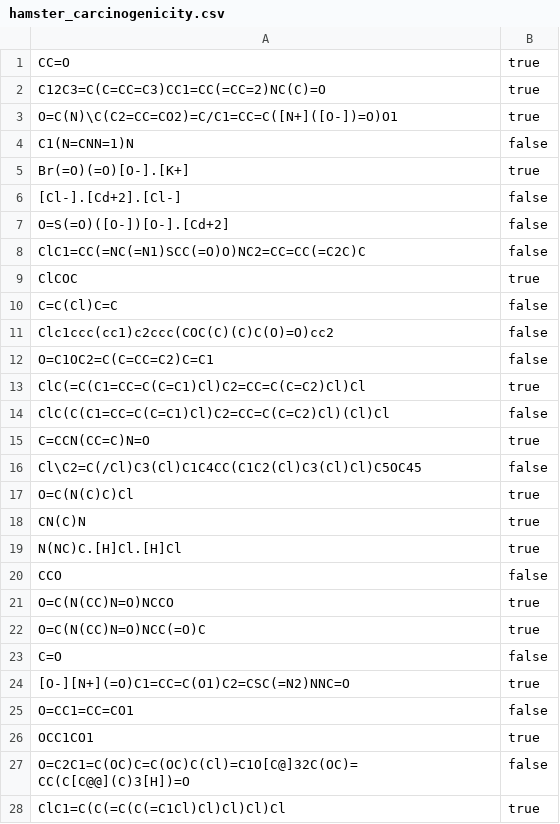
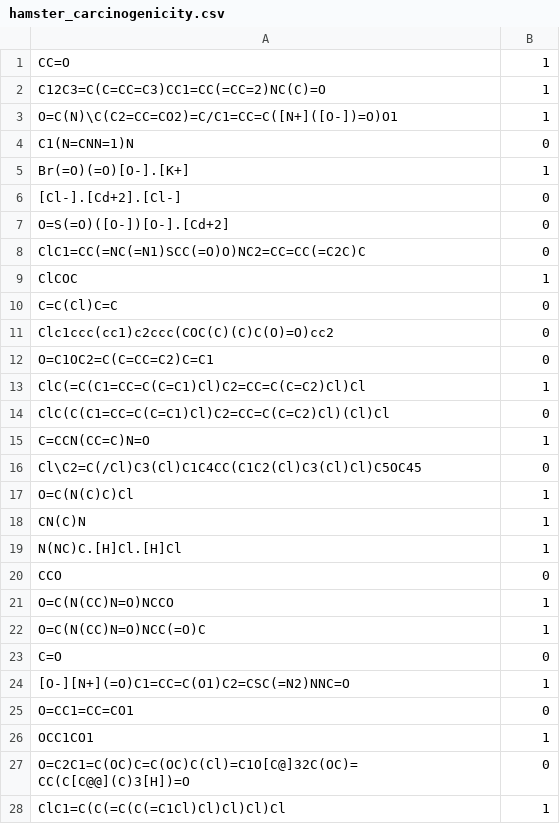
Before and after one commit to mguetlein/opentox-test, a CSV file: features/data/hamster_carcinogenicity.csv, drawn as a sheet; only a part is shown; the diff covers the shown part only.

```diff
--- a/features/data/hamster_carcinogenicity.csv
+++ b/features/data/hamster_carcinogenicity.csv
@@ -1,28 +1,28 @@
-CC=O,true
-C12C3=C(C=CC=C3)CC1=CC(=CC=2)NC(C)=O,true
-O=C(N)\C(C2=CC=CO2)=C/C1=CC=C([N+]([O-])=O)O1,true
-C1(N=CNN=1)N,false
-Br(=O)(=O)[O-].[K+],true
-[Cl-].[Cd+2].[Cl-],false
-O=S(=O)([O-])[O-].[Cd+2],false
-ClC1=CC(=NC(=N1)SCC(=O)O)NC2=CC=CC(=C2C)C,false
-ClCOC,true
-C=C(Cl)C=C,false
-Clc1ccc(cc1)c2ccc(COC(C)(C)C(O)=O)cc2,false
-O=C1OC2=C(C=CC=C2)C=C1,false
-ClC(=C(C1=CC=C(C=C1)Cl)C2=CC=C(C=C2)Cl)Cl,true
-ClC(C(C1=CC=C(C=C1)Cl)C2=CC=C(C=C2)Cl)(Cl)Cl,false
-C=CCN(CC=C)N=O,true
-Cl\C2=C(/Cl)C3(Cl)C1C4CC(C1C2(Cl)C3(Cl)Cl)C5OC45,false
-O=C(N(C)C)Cl,true
-CN(C)N,true
-N(NC)C.[H]Cl.[H]Cl,true
-CCO,false
-O=C(N(CC)N=O)NCCO,true
-O=C(N(CC)N=O)NCC(=O)C,true
-C=O,false
-[O-][N+](=O)C1=CC=C(O1)C2=CSC(=N2)NNC=O,true
-O=CC1=CC=CO1,false
-OCC1CO1,true
-O=C2C1=C(OC)C=C(OC)C(Cl)=C1O[C@]32C(OC)=CC(C[C@@](C)3[H])=O,false
-ClC1=C(C(=C(C(=C1Cl)Cl)Cl)Cl)Cl,true
+CC=O,1
+C12C3=C(C=CC=C3)CC1=CC(=CC=2)NC(C)=O,1
+O=C(N)\C(C2=CC=CO2)=C/C1=CC=C([N+]([O-])=O)O1,1
+C1(N=CNN=1)N,0
+Br(=O)(=O)[O-].[K+],1
+[Cl-].[Cd+2].[Cl-],0
+O=S(=O)([O-])[O-].[Cd+2],0
+ClC1=CC(=NC(=N1)SCC(=O)O)NC2=CC=CC(=C2C)C,0
+ClCOC,1
+C=C(Cl)C=C,0
+Clc1ccc(cc1)c2ccc(COC(C)(C)C(O)=O)cc2,0
+O=C1OC2=C(C=CC=C2)C=C1,0
+ClC(=C(C1=CC=C(C=C1)Cl)C2=CC=C(C=C2)Cl)Cl,1
+ClC(C(C1=CC=C(C=C1)Cl)C2=CC=C(C=C2)Cl)(Cl)Cl,0
+C=CCN(CC=C)N=O,1
+Cl\C2=C(/Cl)C3(Cl)C1C4CC(C1C2(Cl)C3(Cl)Cl)C5OC45,0
+O=C(N(C)C)Cl,1
+CN(C)N,1
+N(NC)C.[H]Cl.[H]Cl,1
+CCO,0
+O=C(N(CC)N=O)NCCO,1
+O=C(N(CC)N=O)NCC(=O)C,1
+C=O,0
+[O-][N+](=O)C1=CC=C(O1)C2=CSC(=N2)NNC=O,1
+O=CC1=CC=CO1,0
+OCC1CO1,1
+O=C2C1=C(OC)C=C(OC)C(Cl)=C1O[C@]32C(OC)=CC(C[C@@](C)3[H])=O,0
+ClC1=C(C(=C(C(=C1Cl)Cl)Cl)Cl)Cl,1
```
Also changed, not shown: 57 edited cells elsewhere in this file, 4 other files.
